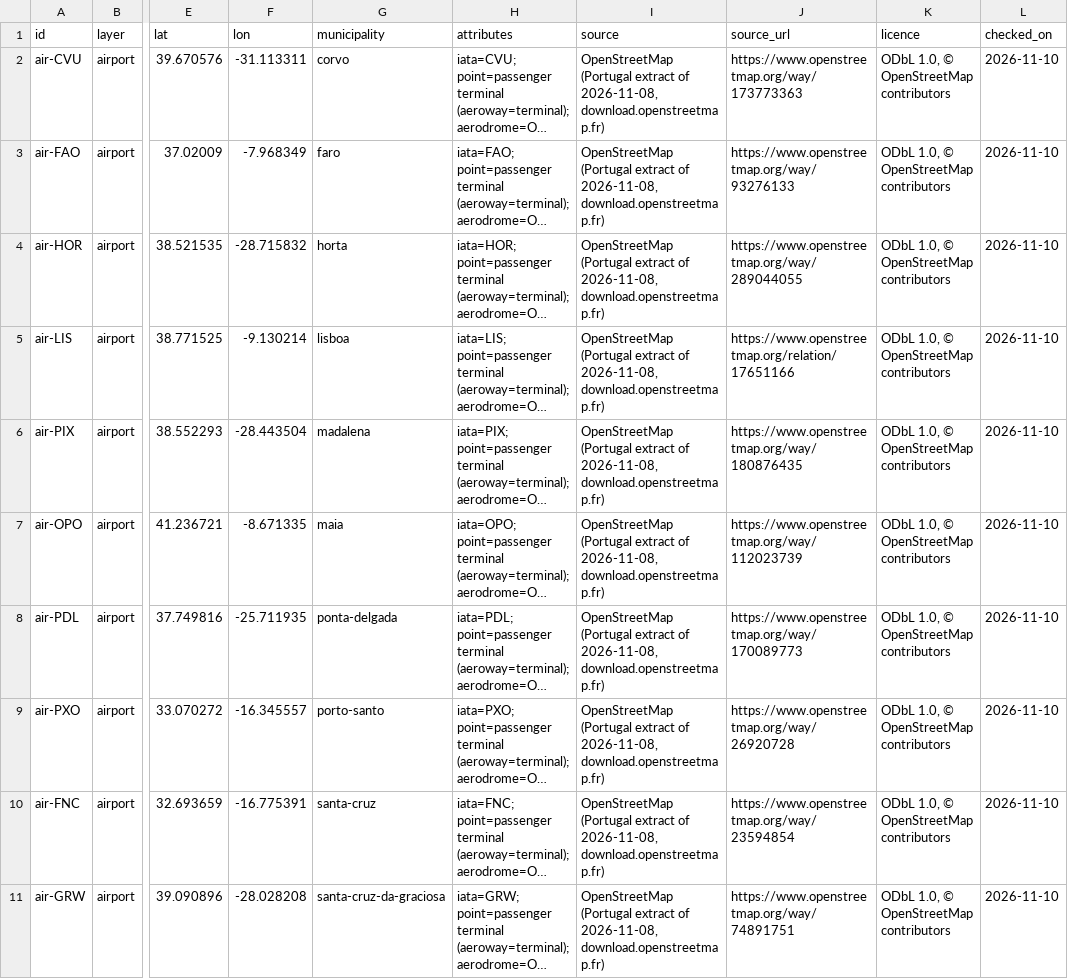
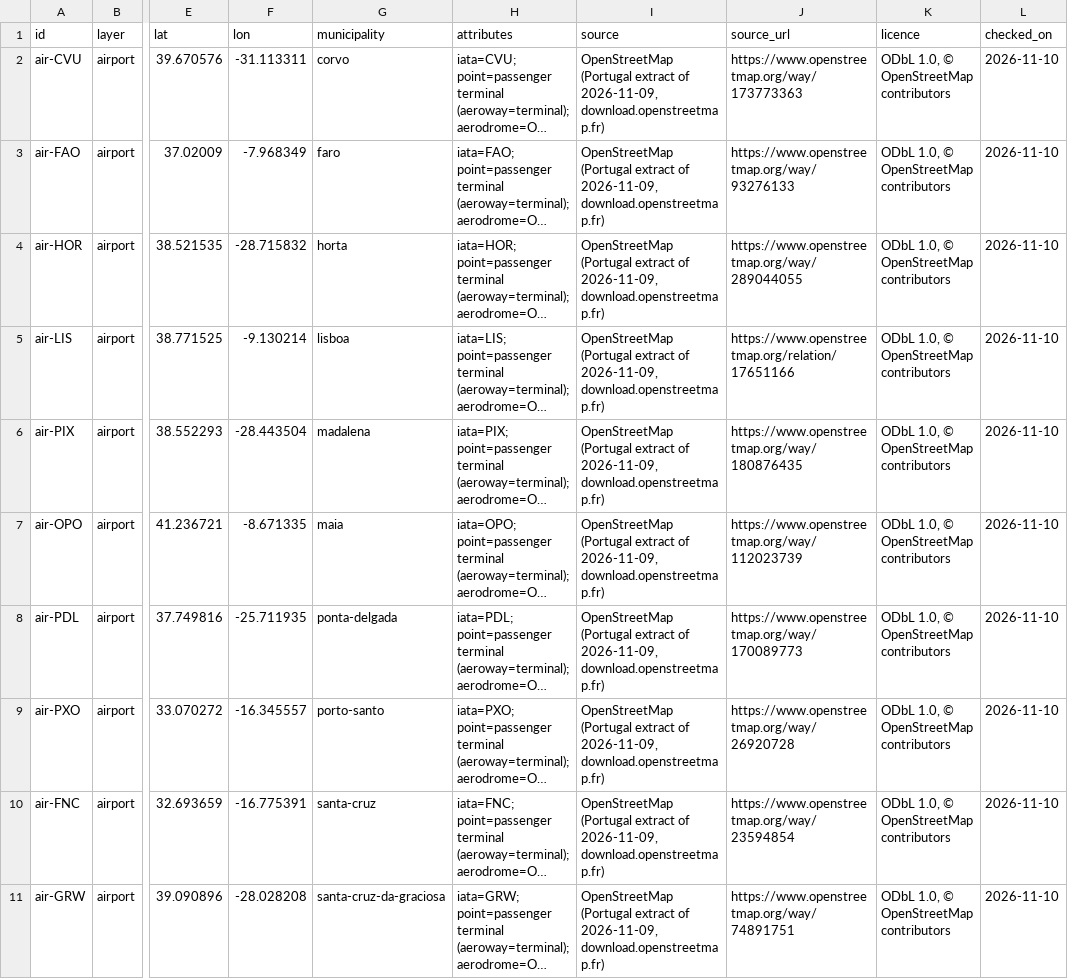
Before and after one commit to danielvasconceloscardoso-tech/imoveis-portugal, a CSV file: content/facts/map/services/facilities/airport.csv, drawn as a sheet; only a part is shown, gaps mark what is left out; long unchanged cells end in …; the diff covers the shown part only; the diff names each change by its address in the sheet, - before the commit and + after, or states it on an @@ line.

Commit message:
Prompt 81 data: README, research note with the golden-sample check, extract date corrected

```diff
--- a/content/facts/map/services/facilities/airport.csv
+++ b/content/facts/map/services/facilities/airport.csv
-I2:I11 (source): …extract of 2026-11-08, download.openstreetmap.fr)
+I2:I11 (source): …extract of 2026-11-09, download.openstreetmap.fr)
```
Also changed, not shown: 10 edited cells elsewhere in this file, content/facts/map/services/facilities/counts_by_municipality.csv, content/facts/map/services/facilities/culture.csv, 10 other files.
